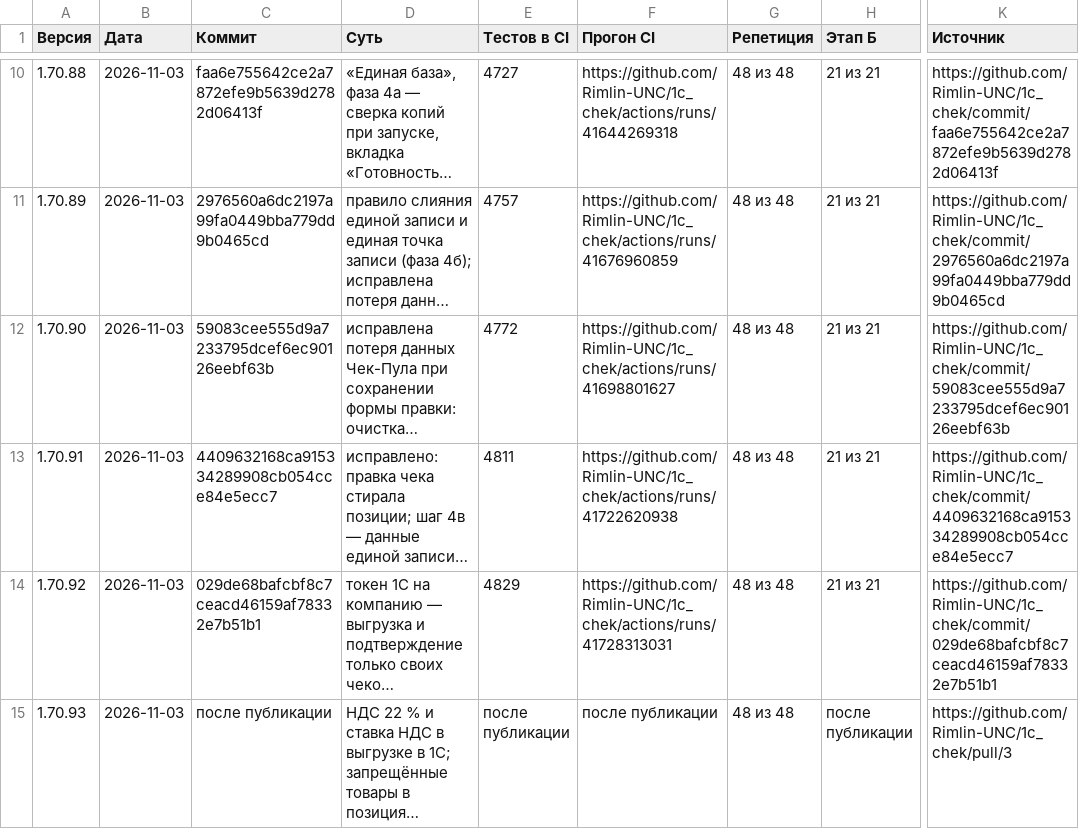
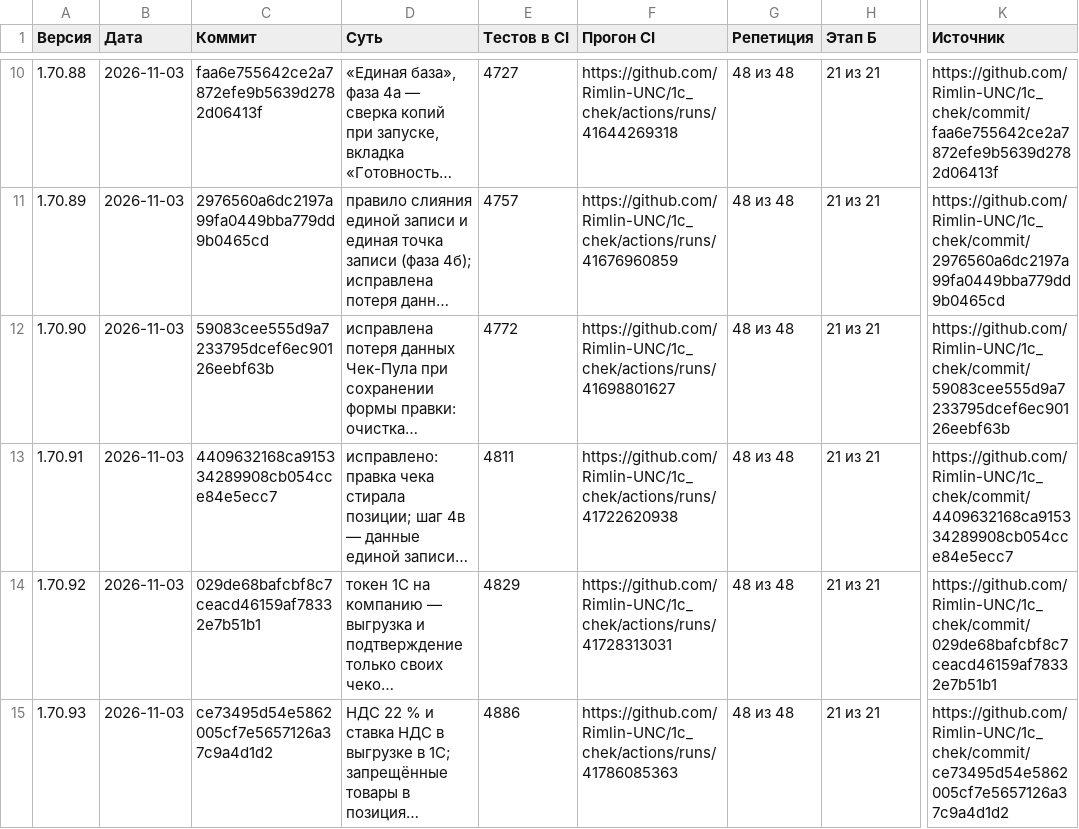
Before and after one commit to Rimlin-UNC/1c_chek, a CSV file: docs/kb/09_releases.csv, drawn as a sheet; only a part is shown, gaps mark what is left out; long unchanged cells end in …; the diff names each change by its address in the sheet, - before the commit and + after, or states it on an @@ line.

```diff
--- a/docs/kb/09_releases.csv
+++ b/docs/kb/09_releases.csv
-C15 (Коммит): после публикации
+C15 (Коммит): ce73495d54e5862005cf7e5657126a37c9a4d1d2
-E15 (Тестов в CI): после публикации
+E15 (Тестов в CI): 4886
-F15 (Прогон CI): после публикации
+F15 (Прогон CI): https://github.com/Rimlin-UNC/1c_chek/actions/runs/41786085363
-H15 (Этап Б): после публикации
+H15 (Этап Б): 21 из 21
-K15 (Источник): https://github.com/Rimlin-UNC/1c_chek/pull/3
+K15 (Источник): https://github.com/Rimlin-UNC/1c_chek/commit/ce73495d54e5862005cf7e5657126a37c9a4d1d2
```
Also changed, not shown: docs/kb/02_roadmap.csv, docs/kb/08_session_journal.csv, 2 other files.
